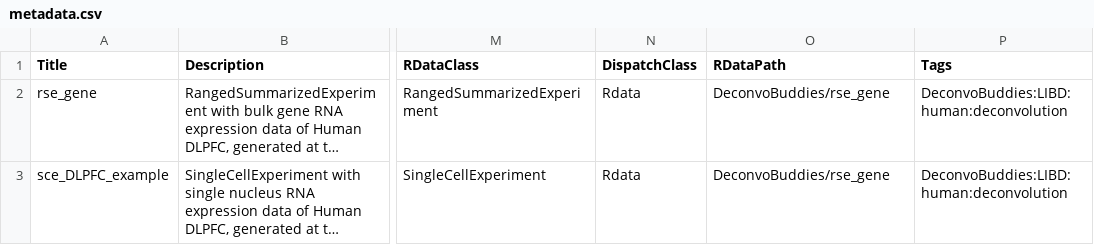
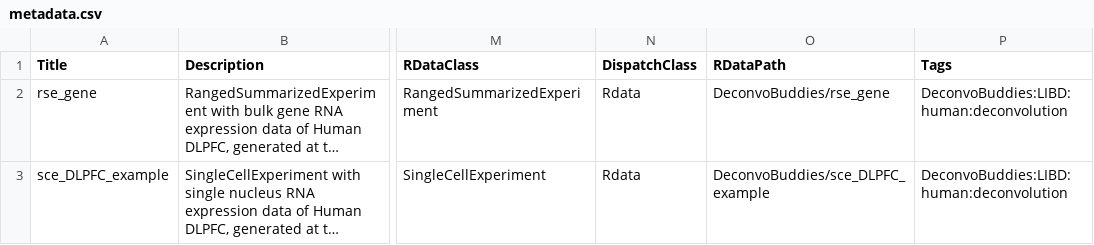
Before and after one commit to bioc/DeconvoBuddies, a CSV file: inst/extdata/metadata.csv, drawn as a sheet; only a part is shown, gaps mark what is left out; long unchanged cells end in …; the diff names each change by its address in the sheet, - before the commit and + after, or states it on an @@ line.

Commit message:
Fix sce_DLPFC_example path

```diff
--- a/inst/extdata/metadata.csv
+++ b/inst/extdata/metadata.csv
-O3 (RDataPath): DeconvoBuddies/rse_gene
+O3 (RDataPath): DeconvoBuddies/sce_DLPFC_example
```
